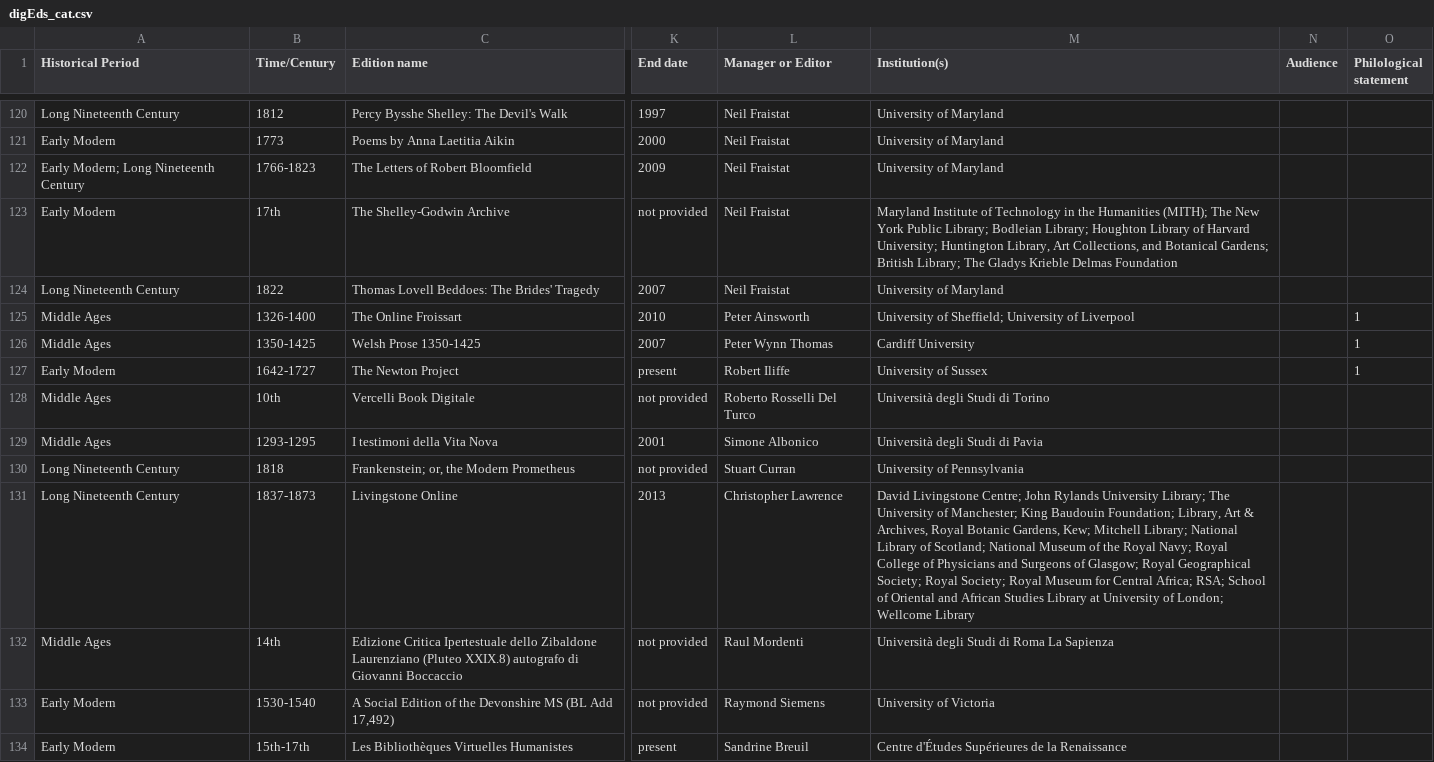
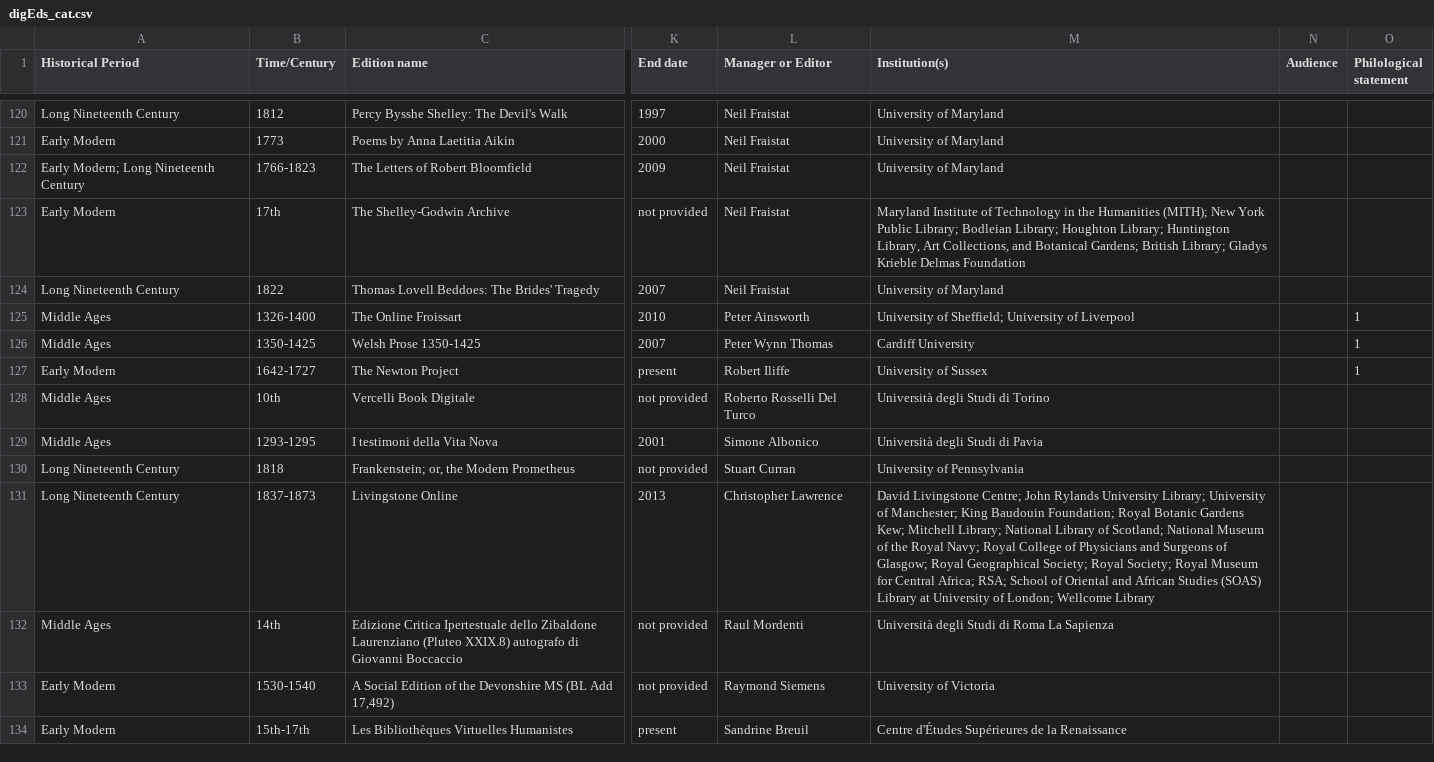
Before and after one commit to gfranzini/digEds_cat, a CSV file: digEds_cat.csv, drawn as a sheet; only a part is shown, gaps mark what is left out; the diff covers the shown part only; the diff names each change by its address in the sheet, - before the commit and + after, or states it on an @@ line.

Commit message:
Institution fixes and updates

```diff
--- a/digEds_cat.csv
+++ b/digEds_cat.csv
-M123 (Institution(s)): …Humanities (MITH); The New York Public Library; Bodleian Library; Houghton Library of Harvard University; Huntington Library, Art Collections, and Botanical Gardens; British Library; The Gladys Krieble…
+M123 (Institution(s)): …Humanities (MITH); New York Public Library; Bodleian Library; Houghton Library; Huntington Library, Art Collections, and Botanical Gardens; British Library; Gladys Krieble…
-M131 (Institution(s)): …University Library; The University of Manchester; King Baudouin Foundation; Library, Art & Archives, Royal Botanic Gardens, Kew; Mitchell Library; National Library of Scotland; National Museum of the Royal Navy; Royal College of Physicians and Surgeons of Glasgow; Royal Geographical Society; Royal Society; Royal Museum for Central Africa; RSA; School of Oriental and African Studies Library at…
+M131 (Institution(s)): …University Library; University of Manchester; King Baudouin Foundation; Royal Botanic Gardens Kew; Mitchell Library; National Library of Scotland; National Museum of the Royal Navy; Royal College of Physicians and Surgeons of Glasgow; Royal Geographical Society; Royal Society; Royal Museum for Central Africa; RSA; School of Oriental and African Studies (SOAS) Library at…
```
Also changed, not shown: 9 edited cells elsewhere in this file.
